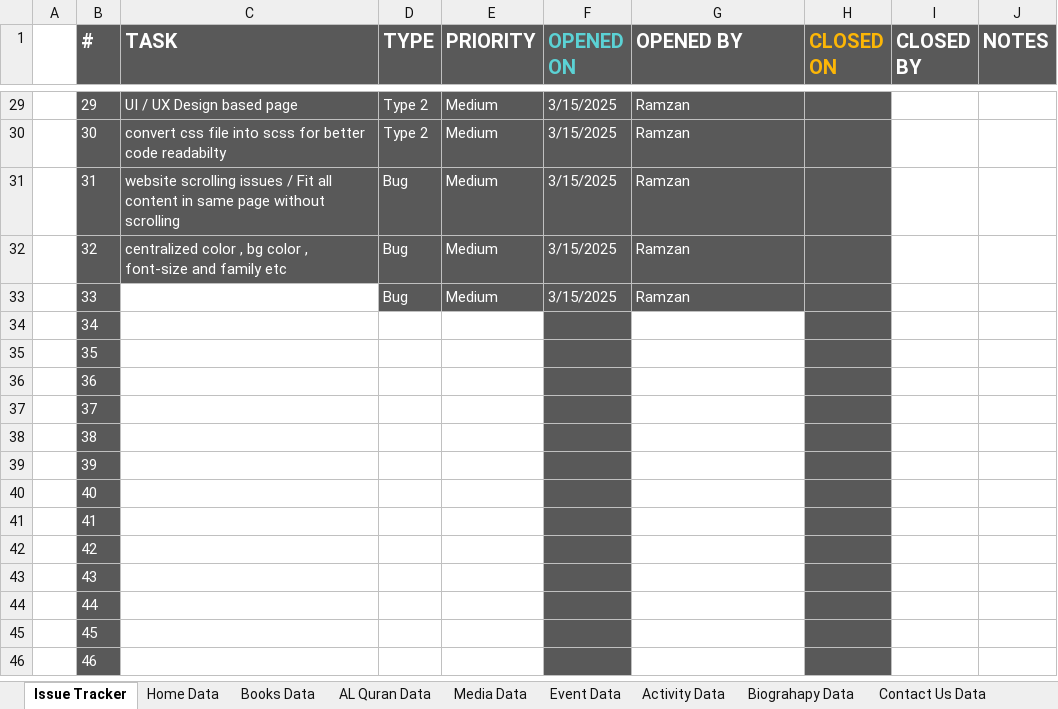
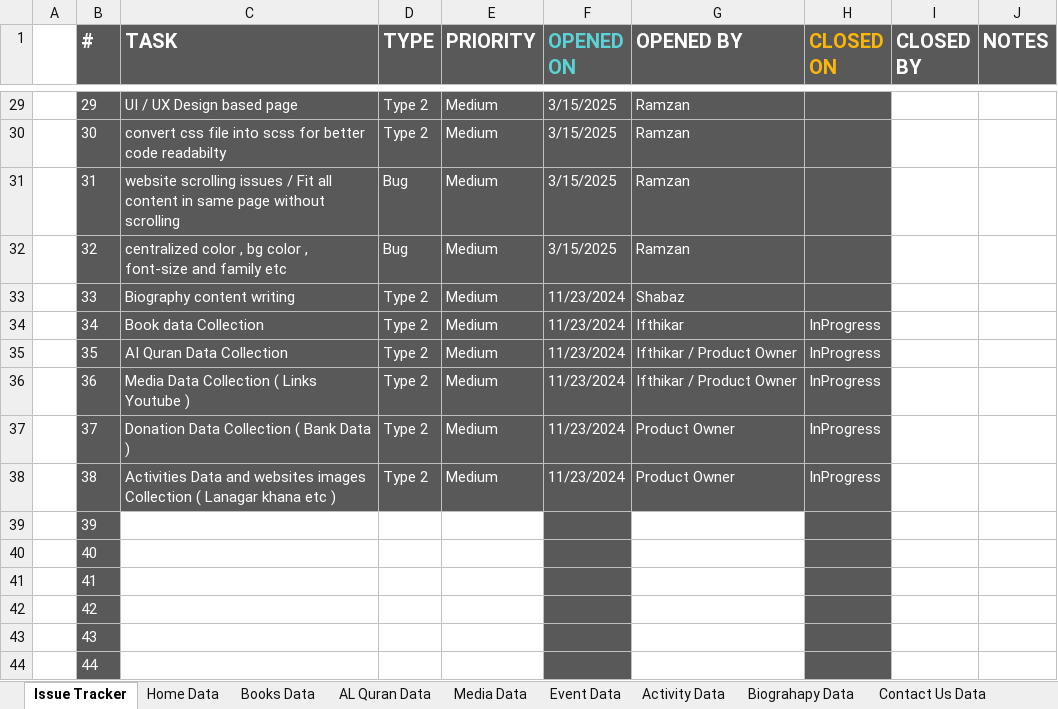
Before and after one commit to MominAli/AbulFatahWeb, an Excel workbook: client/src/assets/tracker/task tracker.xlsx, sheet Issue Tracker, drawn as a sheet; only a part is shown, gaps mark what is left out; the shorter side is filled out with more unchanged rows; values as stored, in another font and other column widths than the file's, no borders; table styles not drawn; the diff covers the shown part only; the diff names each change by its address in the sheet, - before the commit and + after, or states it on an @@ line.

```diff
--- a/client/src/assets/tracker/task tracker.xlsx (sheet Issue Tracker)
+++ b/client/src/assets/tracker/task tracker.xlsx (sheet Issue Tracker)
-C33 (TASK): (empty)
+C33 (TASK): Biography content writing
-C33 fill: none
+C33 fill: #595959
-D33 (TYPE): Bug
+D33 (TYPE): Type 2
-F33 (OPENED ON): 3/15/2025
+F33 (OPENED ON): 11/23/2024
-G33 (OPENED BY): Ramzan
+G33 (OPENED BY): Shabaz
-C34 (TASK): (empty)
+C34 (TASK): Book data Collection
-C34:E38 fill: none
+C34:E38 fill: #595959
-D34:D38 (TYPE): (empty)
+D34:D38 (TYPE): Type 2
-E34:E38 (PRIORITY): (empty)
+E34:E38 (PRIORITY): Medium
-F34:F38 (OPENED ON): (empty)
+F34:F38 (OPENED ON): 11/23/2024
-G34 (OPENED BY): (empty)
+G34 (OPENED BY): Ifthikar
-G34:G38 fill: none
+G34:G38 fill: #595959
-H34:H38 (CLOSED ON): (empty)
+H34:H38 (CLOSED ON): InProgress
-C35 (TASK): (empty)
+C35 (TASK): AI Quran Data Collection
-G35:G36 (OPENED BY): (empty)
+G35:G36 (OPENED BY): Ifthikar / Product Owner
-C36 (TASK): (empty)
+C36 (TASK): Media Data Collection ( Links Youtube )
-C37 (TASK): (empty)
+C37 (TASK): Donation Data Collection ( Bank Data )
-G37:G38 (OPENED BY): (empty)
+G37:G38 (OPENED BY): Product Owner
-C38 (TASK): (empty)
+C38 (TASK): Activities Data and websites images Collection ( Lanagar khana etc )
```
Also changed, not shown: 40 edited cells and cell formats elsewhere in this sheet.
